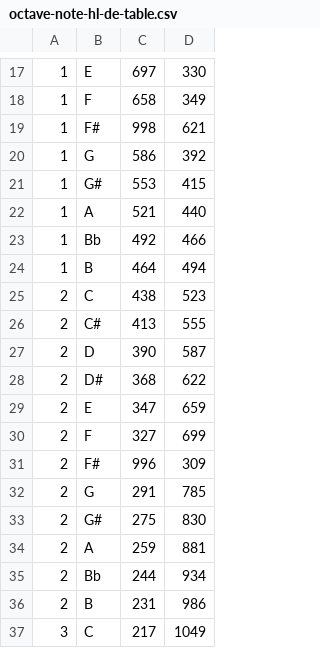
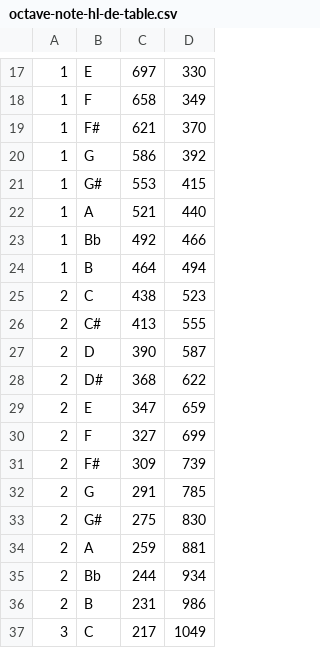
Before and after one commit to elfprince13/omnicalc-to-ft3, a CSV file: octave-note-hl-de-table.csv, drawn as a sheet; only a part is shown, gaps mark what is left out.

Commit message:
Fixed line endings and a few errors in the table

```diff
--- a/octave-note-hl-de-table.csv
+++ b/octave-note-hl-de-table.csv
@@ -18,3 +18,3 @@
 1,F,658,349
-1,F#,998,621
+1,F#,621,370
 1,G,586,392
@@ -30,3 +30,3 @@
 2,F,327,699
-2,F#,996,309
+2,F#,309,739
 2,G,291,785
```
